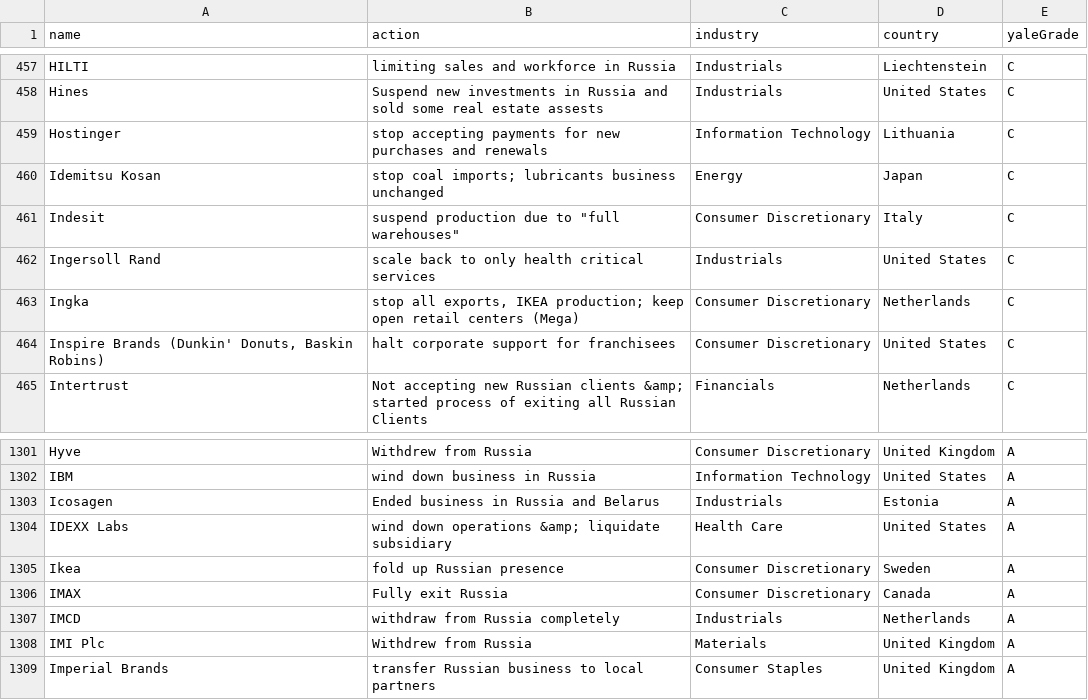
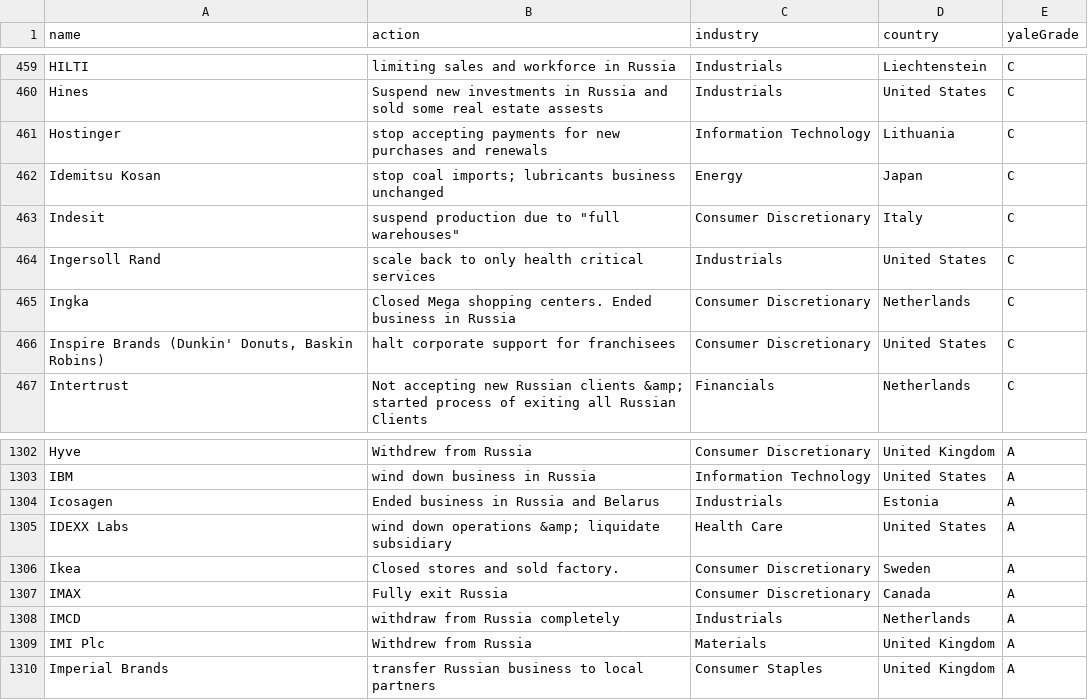
Before and after one commit to donBarbos/Yale_CELI_List_Parser, a CSV file: Yale_CELI_List_of_Companies_Leaving_and_Staying_in_Russia.csv, drawn as a sheet; only a part is shown, gaps mark what is left out; the diff covers the shown part only.

```diff
--- a/Yale_CELI_List_of_Companies_Leaving_and_Staying_in_Russia.csv
+++ b/Yale_CELI_List_of_Companies_Leaving_and_Staying_in_Russia.csv
@@ -463,3 +465,3 @@ Indesit,"suspend production due to ""full warehouses""",Consumer Discretionary,I
 Ingersoll Rand,scale back to only health critical services,Industrials,United States,C
-Ingka,"stop all exports, IKEA production; keep open retail centers (Mega)",Consumer Discretionary,Netherlands,C
+Ingka,Closed Mega shopping centers. Ended business in Russia,Consumer Discretionary,Netherlands,C
 "Inspire Brands (Dunkin' Donuts, Baskin Robins)",halt corporate support for franchisees,Consumer Discretionary,United States,C
@@ -1306,3 +1307,3 @@ Icosagen,Ended business in Russia and Belarus,Industrials,Estonia,A
 IDEXX Labs,wind down operations &amp; liquidate subsidiary,Health Care,United States,A
-Ikea,fold up Russian presence,Consumer Discretionary,Sweden,A
+Ikea,Closed stores and sold factory. ,Consumer Discretionary,Sweden,A
 IMAX,Fully exit Russia  ,Consumer Discretionary,Canada,A
```
Also changed, not shown: 3 added rows and 2 removed rows elsewhere in this file, 1 other file.
